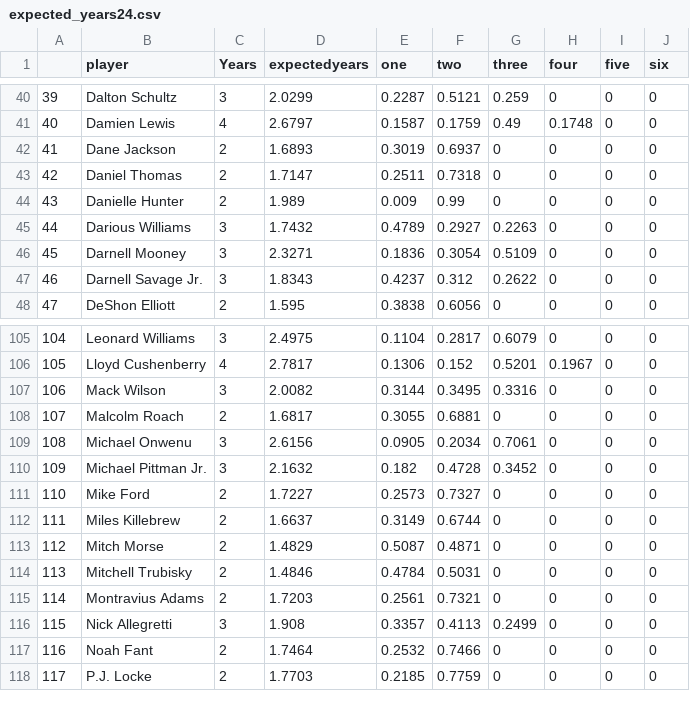
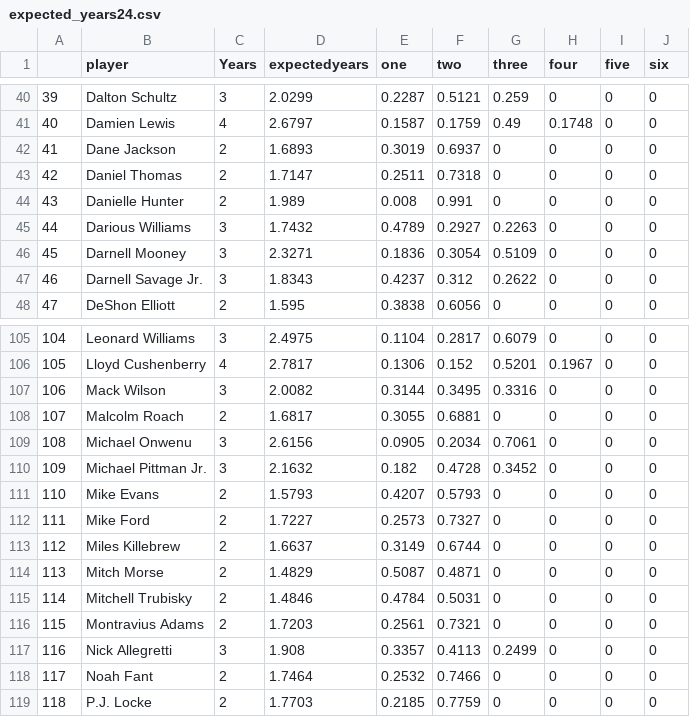
Before and after one commit to arjunmenon10/ExpectedContractValue, a CSV file: expected_years24.csv, drawn as a sheet; only a part is shown, gaps mark what is left out; addresses are those after the commit; the diff names each change by its address in the sheet, - before the commit and + after, or states it on an @@ line.

```diff
--- a/expected_years24.csv
+++ b/expected_years24.csv
-E44 (one): 0.009
+E44 (one): 0.008
-F44 (two): 0.99
+F44 (two): 0.991
+row 111: 110 | Mike Evans | 2 | 1.5793 | 0.4207 | 0.5793 | 0 | 0 | 0 | 0
@@ column A renumbered from row 112 down @@
```
Also changed, not shown: ExpectConValue24.csv, ExpectedAPY24.csv.
